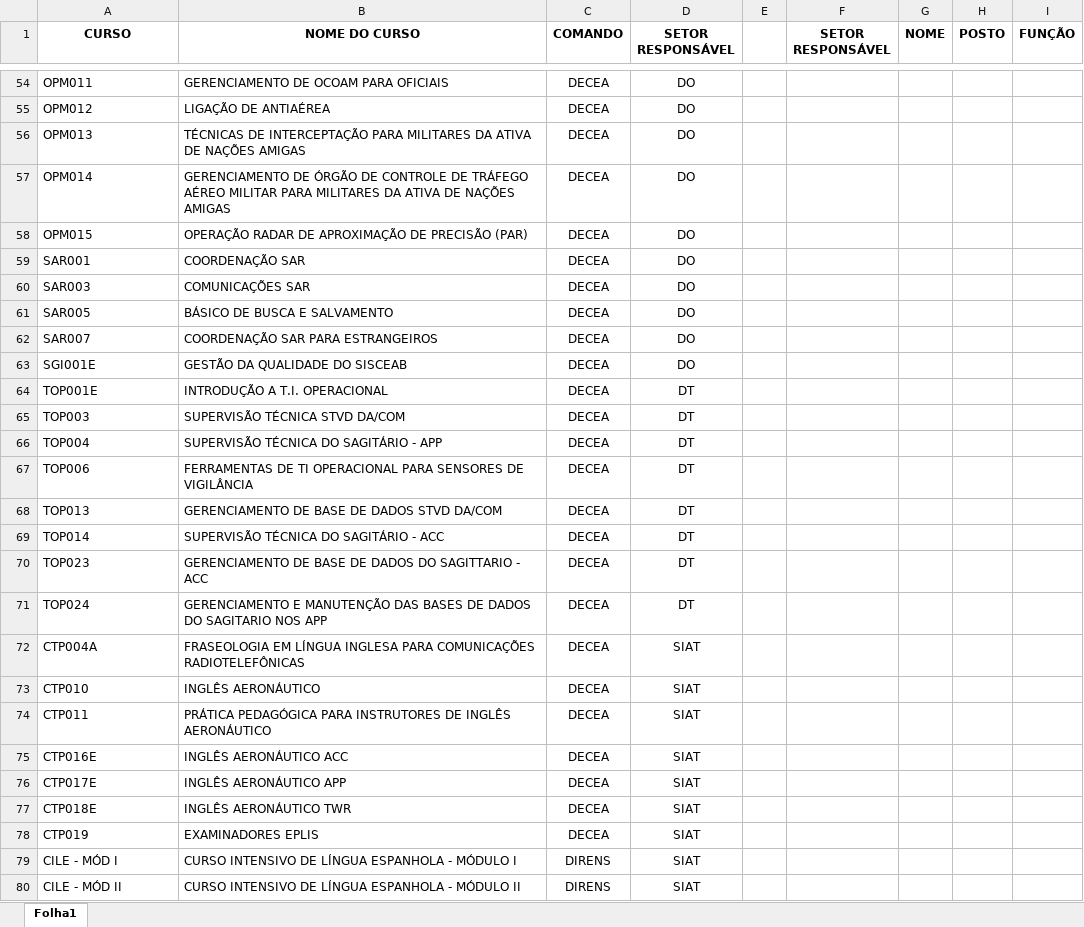
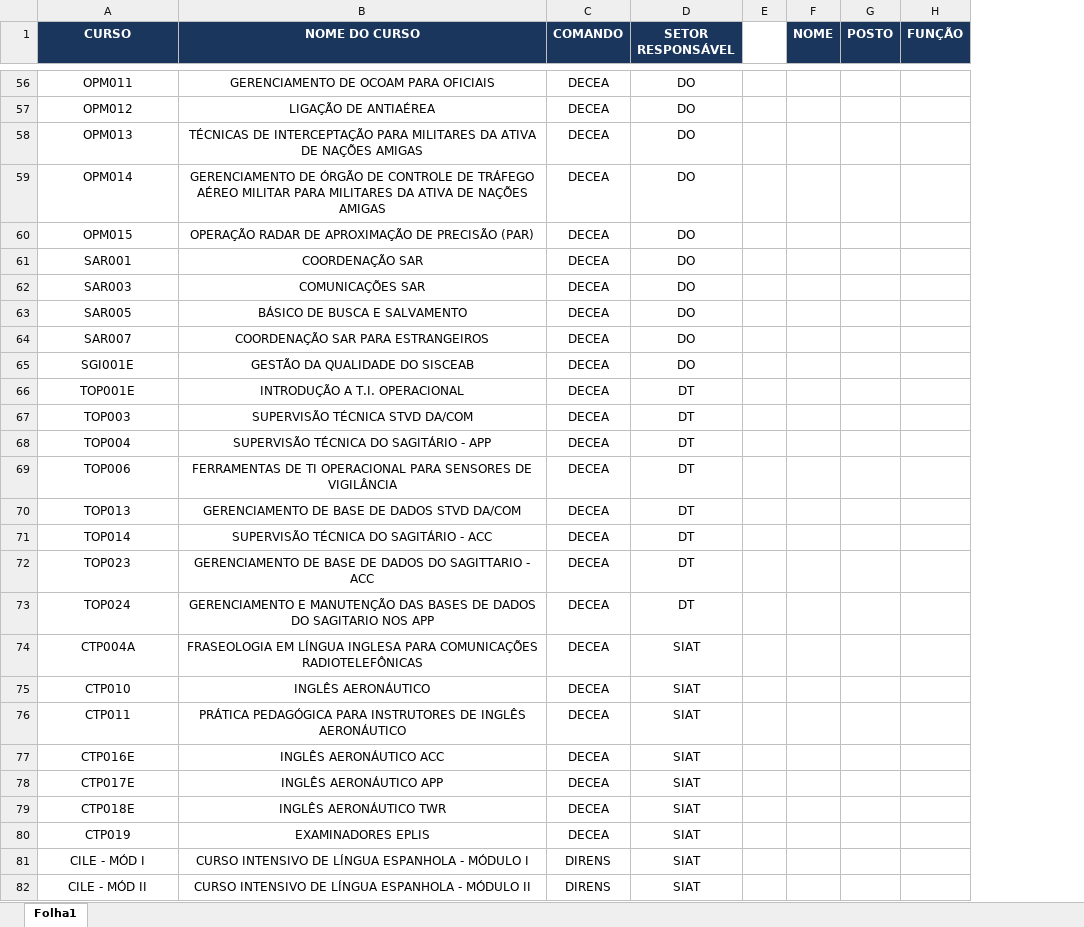
Before and after one commit to camargommc2021-star/controle_de_indicacoes, an Excel workbook: data/chefia.xlsx, sheet Folha1, drawn as a sheet; only a part is shown, gaps mark what is left out; values as stored, in another font and other column widths than the file's, no borders; charts and pictures not drawn; removed rows and columns are numbered as before the commit, all else as after; the diff covers the shown part only; the diff names each change by its address in the sheet, - before the commit and + after, or states it on an @@ line.

```diff
--- a/data/chefia.xlsx (sheet Folha1)
+++ b/data/chefia.xlsx (sheet Folha1)
-column F (SETOR RESPONSÁVEL), empty
@@ A1:D1 fill: none → #1B365D, text colour: black → #FFFFFF @@
@@ F1:H1 fill: none → #1B365D, text colour: black → #FFFFFF @@
-A56:B82 alignment: left
+A56:B82 alignment: center
```
Also changed, not shown: 9 added rows, 22 edited cells and cell formats elsewhere in this sheet, charts or pictures.
